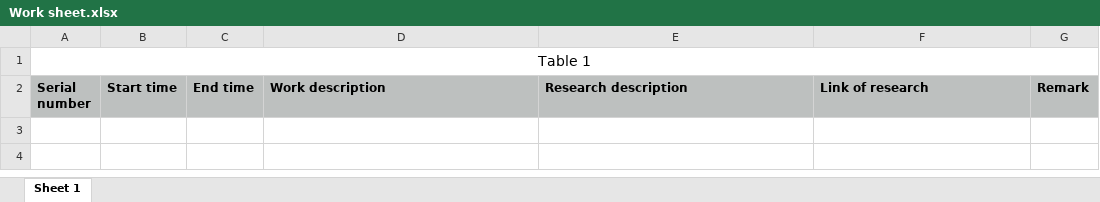
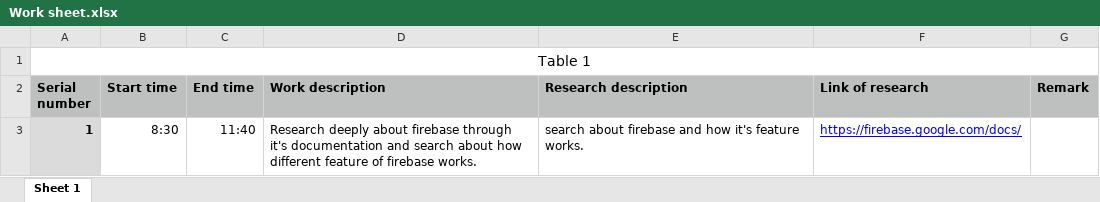
Before and after one commit to Anand195/Quizgator, an Excel workbook: Work sheet.xlsx, sheet Sheet 1, drawn as a sheet; values as stored, in another font and other column widths than the file's, no borders; the diff names each change by its address in the sheet, - before the commit and + after, or states it on an @@ line.

Commit message:
reponse send

```diff
--- a/Work sheet.xlsx (sheet Sheet 1)
+++ b/Work sheet.xlsx (sheet Sheet 1)
+row 3: 1 | 8:30 | 11:40 | Research deeply about firebase through it's documentation and search about how different feature of firebase works. | search about firebase and how it's feature works. | https://firebase.google.com/docs/
```
